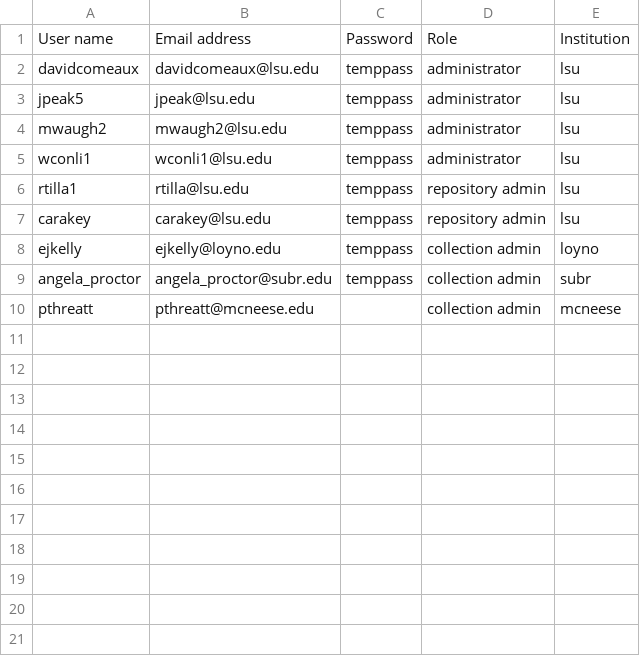
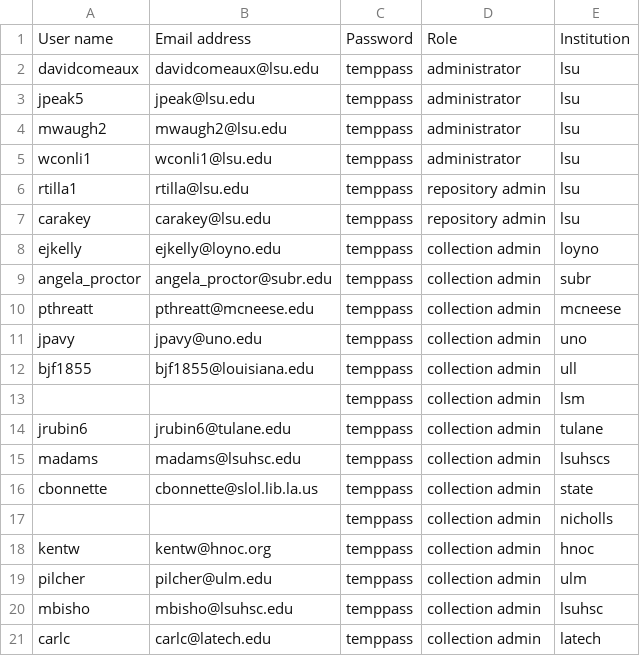
Before and after one commit to lsulibraries/ldl-dev, a CSV file: users.csv, drawn as a sheet.

Commit message:
updated users.csv

```diff
--- a/users.csv
+++ b/users.csv
@@ -9,2 +9,13 @@ ejkelly,ejkelly@loyno.edu,temppass,collection admin,loyno
 angela_proctor,angela_proctor@subr.edu,temppass,collection admin,subr
-pthreatt,pthreatt@mcneese.edu,,collection admin,mcneese
+pthreatt,pthreatt@mcneese.edu,temppass,collection admin,mcneese
+jpavy,jpavy@uno.edu,temppass,collection admin,uno
+bjf1855,bjf1855@louisiana.edu,temppass,collection admin,ull
+,,temppass,collection admin,lsm
+jrubin6,jrubin6@tulane.edu,temppass,collection admin,tulane
+madams,madams@lsuhsc.edu,temppass,collection admin,lsuhscs
+cbonnette,cbonnette@slol.lib.la.us,temppass,collection admin,state
+,,temppass,collection admin,nicholls
+kentw,kentw@hnoc.org,temppass,collection admin,hnoc
+pilcher,pilcher@ulm.edu,temppass,collection admin,ulm
+mbisho,mbisho@lsuhsc.edu,temppass,collection admin,lsuhsc
+carlc,carlc@latech.edu,temppass,collection admin,latech
```
